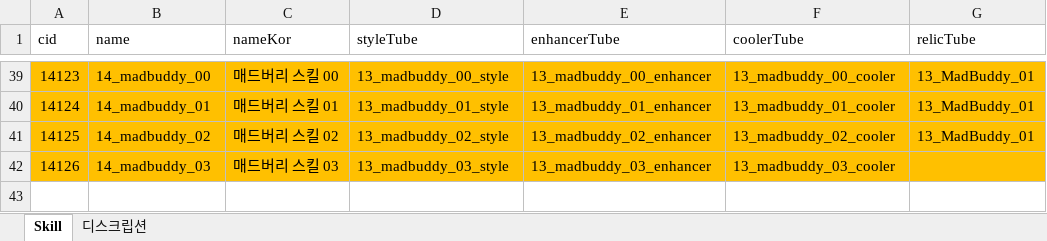
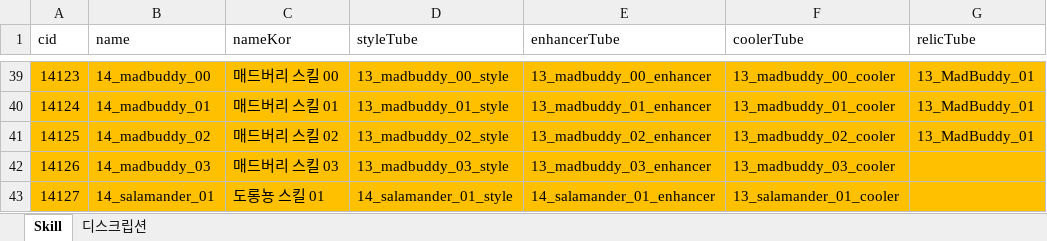
Before and after one commit to WolfPack-1/2D-Side-View-Roguelike, an Excel workbook: DesignDocs/VariableData/NpcSkill.xlsx, sheet Skill, drawn as a sheet; only a part is shown, gaps mark what is left out; values as stored, in another font and other column widths than the file's, no borders; the diff names each change by its address in the sheet, - before the commit and + after, or states it on an @@ line.

```diff
--- a/DesignDocs/VariableData/NpcSkill.xlsx (sheet Skill)
+++ b/DesignDocs/VariableData/NpcSkill.xlsx (sheet Skill)
+row 43: 14127 | 14_salamander_01 | 도롱뇽 스킬 01 | 14_salamander_01_style | 14_salamander_01_enhancer | 13_salamander_01_cooler
```
Also changed, not shown: DesignDocs/VariableData/NPCTubeEnhancer.xlsx, DesignDocs/VariableData/NPCTubeStyle.xlsx, 23 other files.
